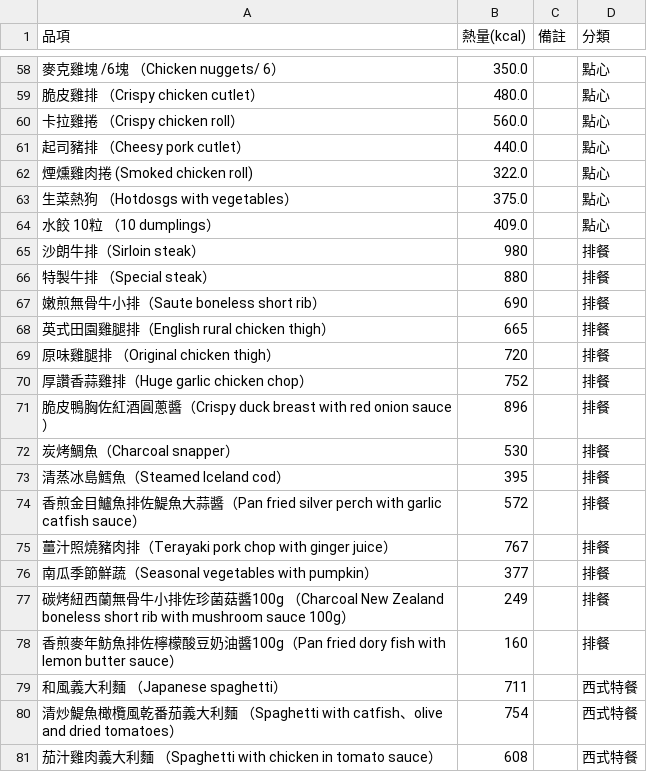
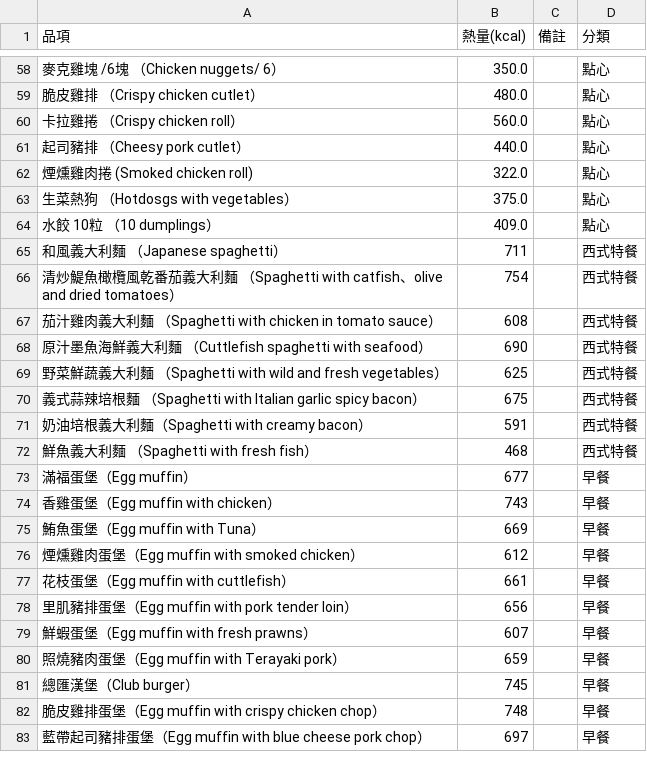
Before and after one commit to peiwnyy/111-1finalproject, a CSV file: test.csv, drawn as a sheet; only a part is shown, gaps mark what is left out; the shorter side is filled out with more unchanged rows; the diff names each change by its address in the sheet, - before the commit and + after, or states it on an @@ line.

Commit message:
Add files via upload

```diff
--- a/test.csv
+++ b/test.csv
-row 65: 沙朗牛排（Sirloin steak） | 980 |  | 排餐
-row 66: 特製牛排 （Special steak） | 880 |  | 排餐
-row 67: 嫩煎無骨牛小排（Saute boneless short rib） | 690 |  | 排餐
-row 68: 英式田園雞腿排（English rural chicken thigh） | 665 |  | 排餐
-row 69: 原味雞腿排 （Original chicken thigh） | 720 |  | 排餐
-row 70: 厚讚香蒜雞排（Huge garlic chicken chop） | 752 |  | 排餐
-row 71: 脆皮鴨胸佐紅酒圓蔥醬（Crispy duck breast with red onion sauce） | 896 |  | 排餐
-row 72: 炭烤鯛魚（Charcoal snapper） | 530 |  | 排餐
-row 73: 清蒸冰島鱈魚（Steamed Iceland cod） | 395 |  | 排餐
-row 74: 香煎金目鱸魚排佐鯷魚大蒜醬（Pan fried silver perch with garlic catfish sauce） | 572 |  | 排餐
-row 75: 薑汁照燒豬肉排（Terayaki pork chop with ginger juice） | 767 |  | 排餐
-row 76: 南瓜季節鮮蔬（Seasonal vegetables with pumpkin） | 377 |  | 排餐
-row 77: 碳烤紐西蘭無骨牛小排佐珍菌菇醬100g （Charcoal New Zealand boneless short rib with mushroom sauce 100g） | 249 |  | 排餐
-row 78: 香煎麥年魴魚排佐檸檬酸豆奶油醬100g（Pan fried dory fish with lemon butter sauce） | 160 |  | 排餐
```
